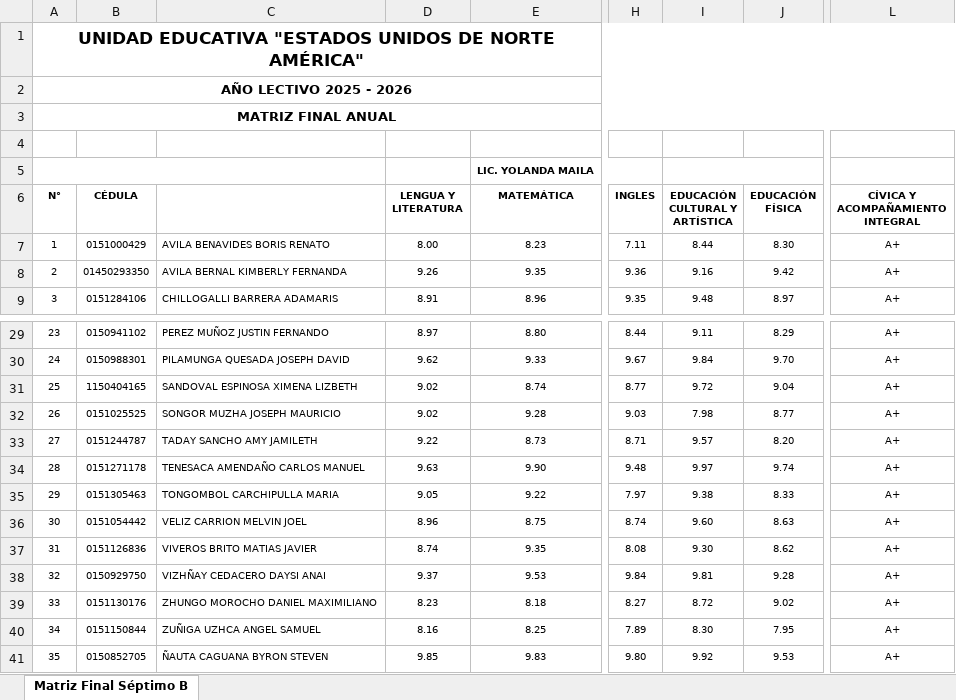
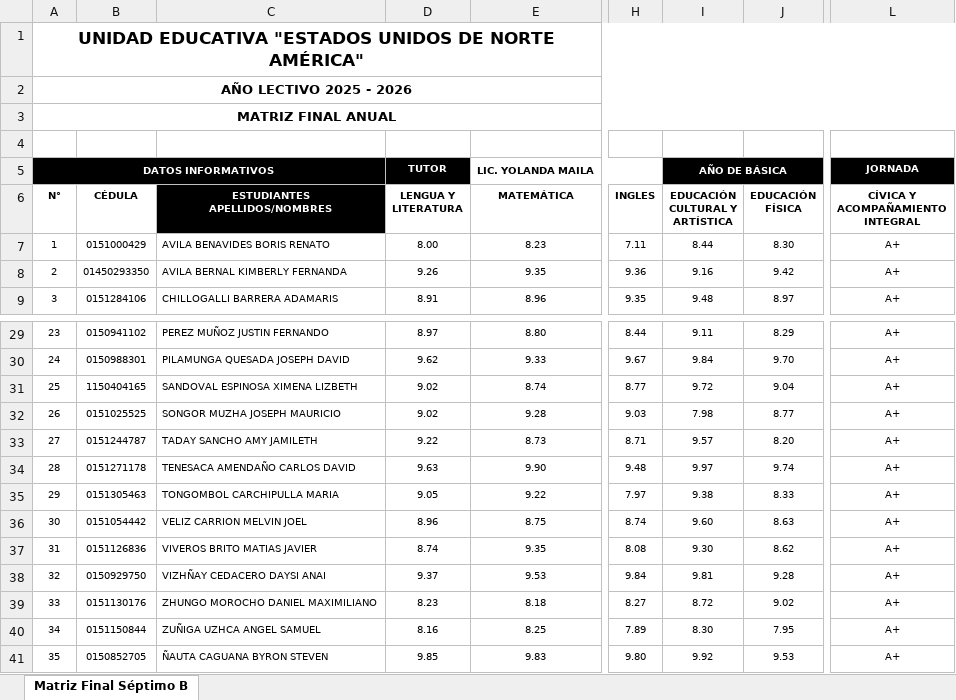
Before and after one commit to KAndresMR/SistemaRevisionNotas, an Excel workbook: NuevasNotas/Vespertina/Docentes/7BV.xlsx, sheet Matriz Final Séptimo B, drawn as a sheet; only a part is shown, gaps mark what is left out; values as stored, in another font and other column widths than the file's, no borders; the diff names each change by its address in the sheet, - before the commit and + after, or states it on an @@ line.

```diff
--- a/NuevasNotas/Vespertina/Docentes/7BV.xlsx (sheet Matriz Final Séptimo B)
+++ b/NuevasNotas/Vespertina/Docentes/7BV.xlsx (sheet Matriz Final Séptimo B)
-A5 fill: none
+A5 fill: #000000
-D5 fill: none
+D5 fill: #000000
-I5 fill: none
+I5 fill: #000000
-L5 fill: none
+L5 fill: #000000
-C6 fill: none
+C6 fill: #000000
-C34 (ESTUDIANTES APELLIDOS/NOMBRES): TENESACA AMENDAÑO CARLOS MANUEL
+C34 (ESTUDIANTES APELLIDOS/NOMBRES): TENESACA AMENDAÑO CARLOS DAVID
```
Also changed, not shown: NuevasNotas/Matutina/Resultados_Auditoria_Notas/Matriz_Marcada_6AM.xlsx, NuevasNotas/Matutina/Resultados_Auditoria_Notas/Matriz_Marcada_6BM.xlsx, 35 other files.
